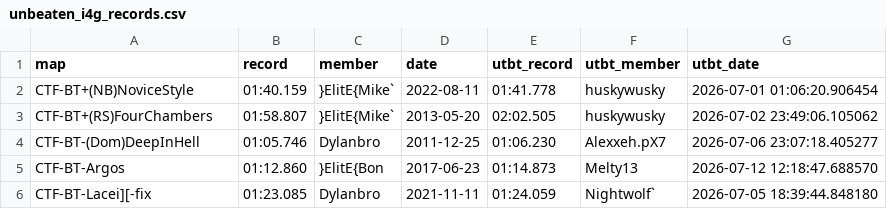
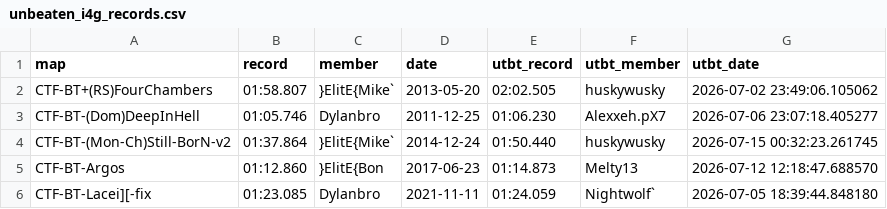
Before and after one commit to UT-BT/utbt_i4g_tracker_frontend, a CSV file: resources/data/unbeaten_i4g_records.csv, drawn as a sheet.

```diff
--- a/resources/data/unbeaten_i4g_records.csv
+++ b/resources/data/unbeaten_i4g_records.csv
@@ -1,5 +1,5 @@
 map,record,member,date,utbt_record,utbt_member,utbt_date
-CTF-BT+(NB)NoviceStyle,01:40.159,}ElitE{Mike`,2022-08-11,01:41.778,huskywusky,2026-07-01 01:06:20.906454
 CTF-BT+(RS)FourChambers,01:58.807,}ElitE{Mike`,2013-05-20,02:02.505,huskywusky,2026-07-02 23:49:06.105062
 CTF-BT-(Dom)DeepInHell,01:05.746,Dylanbro,2011-12-25,01:06.230,Alexxeh.pX7,2026-07-06 23:07:18.405277
+CTF-BT-(Mon-Ch)Still-BorN-v2,01:37.864,}ElitE{Mike`,2014-12-24,01:50.440,huskywusky,2026-07-15 00:32:23.261745
 CTF-BT-Argos,01:12.860,}ElitE{Bon,2017-06-23,01:14.873,Melty13,2026-07-12 12:18:47.688570
```
Also changed, not shown: resources/data/no_utbt_i4g_records.csv, resources/data/run_metadata.csv.
